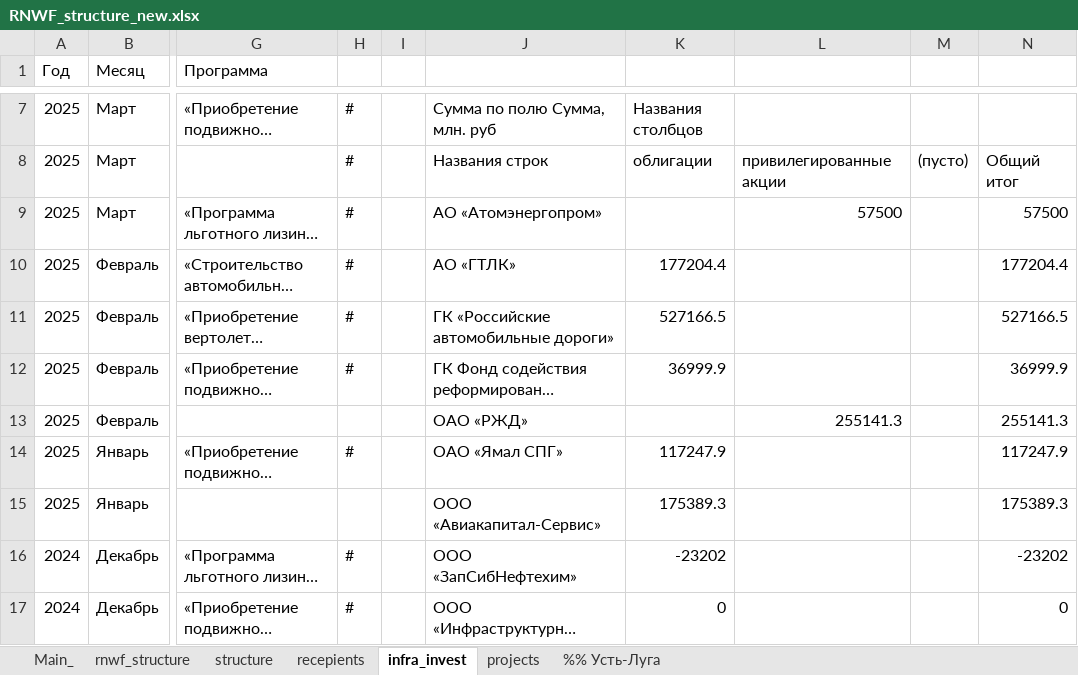
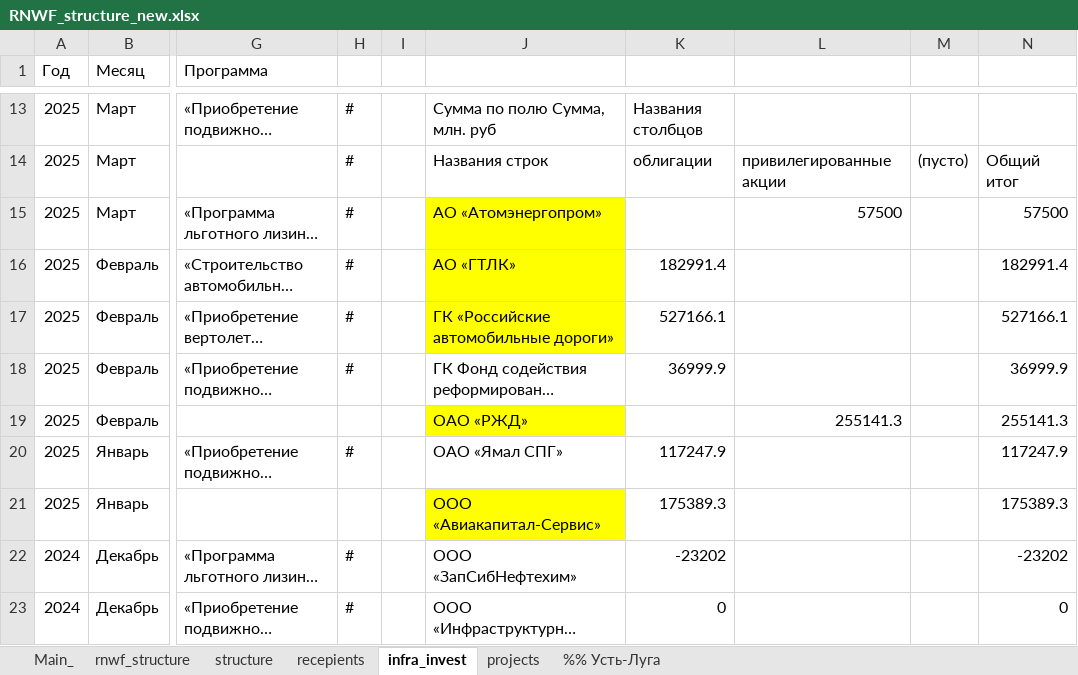
Before and after one commit to winterForestStump/RNWF, an Excel workbook: RNWF_structure_new.xlsx, sheet infra_invest, drawn as a sheet; only a part is shown, gaps mark what is left out; long unchanged cells end in …; values as stored, in another font and other column widths than the file's, no borders; addresses are those after the commit; the diff covers the shown part only; the diff names each change by its address in the sheet, - before the commit and + after, or states it on an @@ line.

```diff
--- a/RNWF_structure_new.xlsx (sheet infra_invest)
+++ b/RNWF_structure_new.xlsx (sheet infra_invest)
-J15:J17 fill: none
+J15:J17 fill: #FFFF00
-K16: 177204.4
+K16: 182991.4
-N16: 177204.4
+N16: 182991.4
-K17: 527166.5
+K17: 527166.1
-N17: 527166.5
+N17: 527166.1
-J19 fill: none
+J19 fill: #FFFF00
-J21 fill: none
+J21 fill: #FFFF00
```
Also changed, not shown: 6 added rows, 6 edited cells and cell formats elsewhere in this sheet, sheet Main_, sheet recepients, sheet projects, sheet rnwf_structure, sheet structure, formulas that keep their value, 26 other files.
